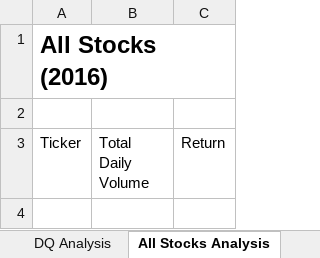
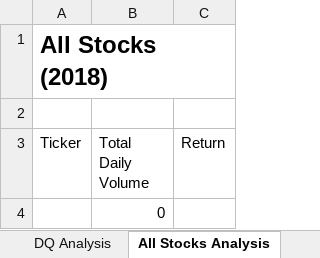
Before and after one commit to jads1788/stock-analysis, an Excel workbook: green_stocks.xlsm, sheet All Stocks Analysis, drawn as a sheet; values as stored, in another font and other column widths than the file's, no borders; charts and pictures not drawn; the diff names each change by its address in the sheet, - before the commit and + after, or states it on an @@ line.

```diff
--- a/green_stocks.xlsm (sheet All Stocks Analysis)
+++ b/green_stocks.xlsm (sheet All Stocks Analysis)
-A1 (Ticker): All Stocks (2016)
+A1 (Ticker): All Stocks (2018)
+row 4:  | 0
```
Also changed, not shown: charts or pictures, 1 other file.
